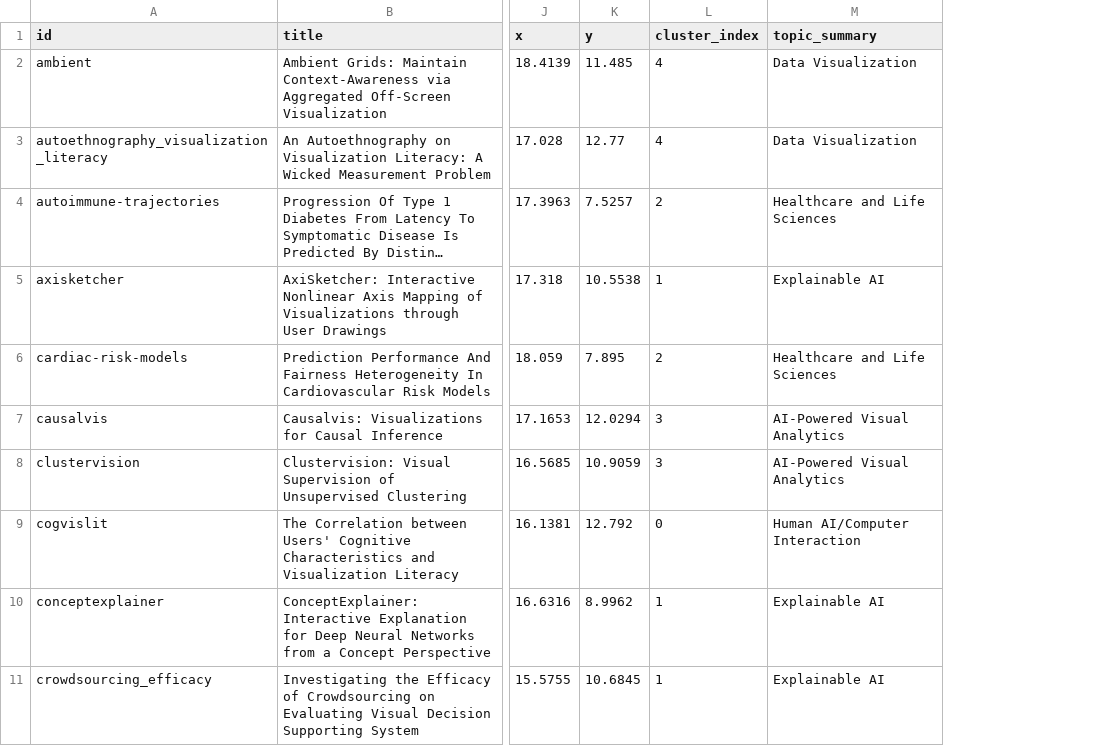
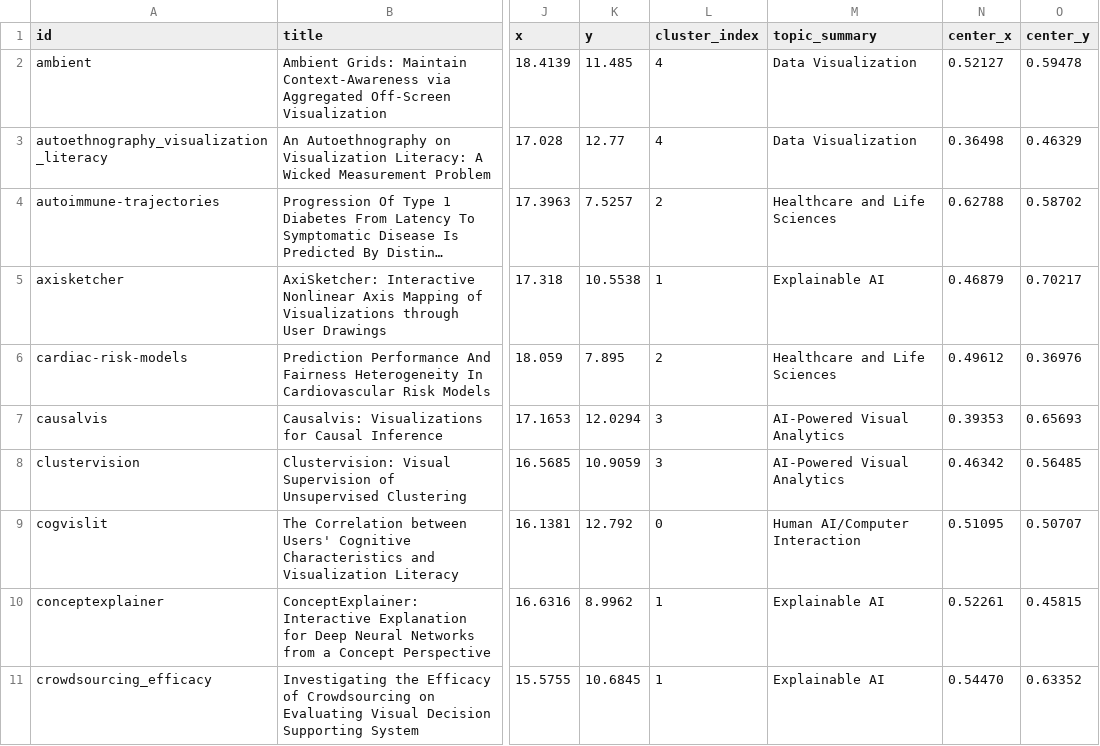
Before and after one commit to bckwon/bckwon.github.io, a CSV file: data/pubvis.csv, drawn as a sheet; only a part is shown, gaps mark what is left out; long unchanged cells end in …; the diff names each change by its address in the sheet, - before the commit and + after, or states it on an @@ line.

```diff
--- a/data/pubvis.csv
+++ b/data/pubvis.csv
+column N (center_x), rows 2-11: 0.52127 | 0.36498 | 0.62788 | 0.46879 | 0.49612 | 0.39353 | 0.46342 | 0.51095 | 0.52261 | 0.54470
+column O (center_y), rows 2-11: 0.59478 | 0.46329 | 0.58702 | 0.70217 | 0.36976 | 0.65693 | 0.56485 | 0.50707 | 0.45815 | 0.63352
```
Also changed, not shown: 4 other files.
